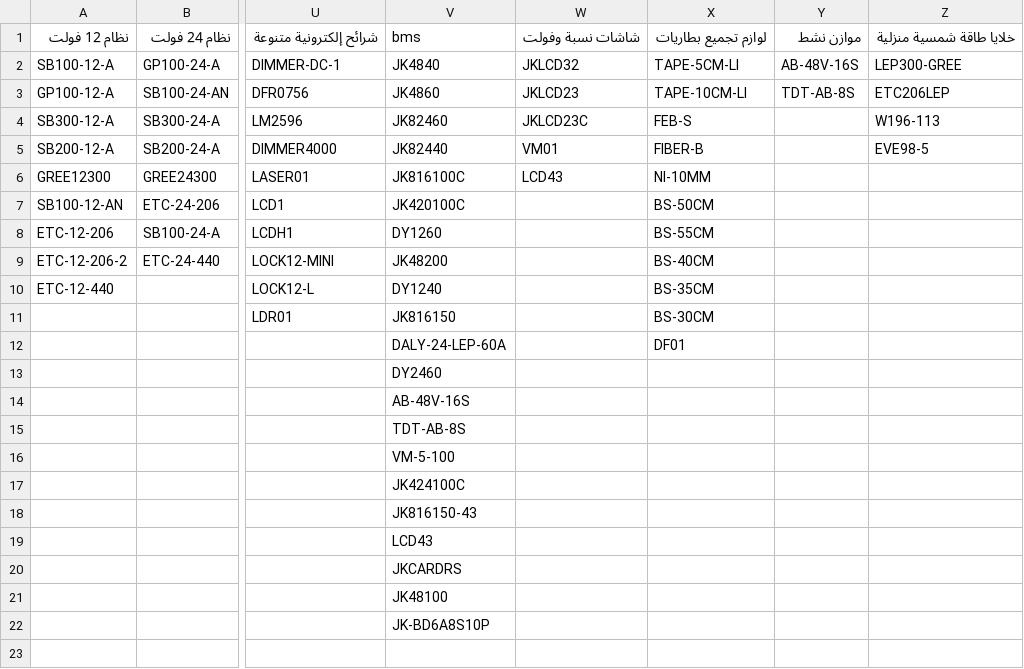
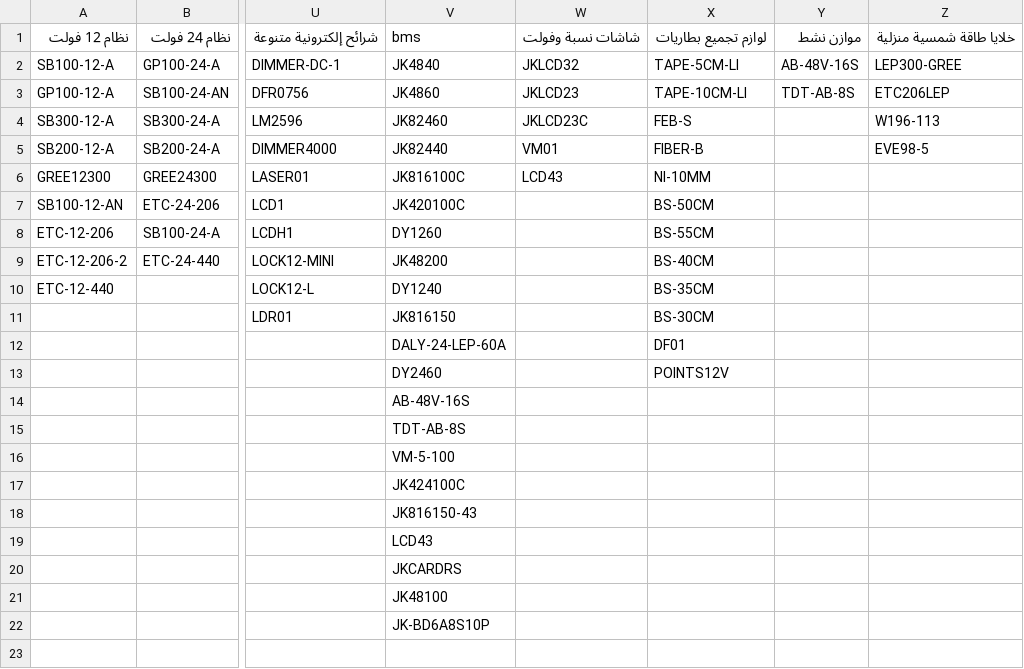
Before and after one commit to website888sy/HJY, a CSV file: data/SubcategoriesB.csv, drawn as a sheet; only a part is shown, gaps mark what is left out; the diff names each change by its address in the sheet, - before the commit and + after, or states it on an @@ line.

Commit message:
تحديث: SubcategoriesB.csv

```diff
--- a/data/SubcategoriesB.csv
+++ b/data/SubcategoriesB.csv
-X13: (empty)
+X13: POINTS12V
```
